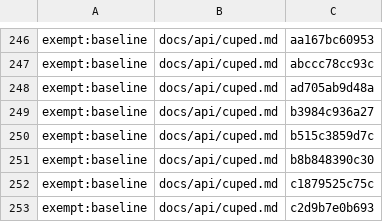
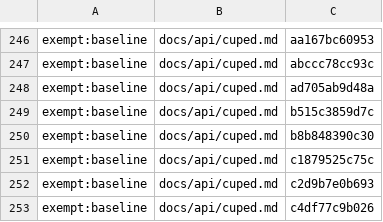
Before and after one commit to Controlvar/controlvar, a TSV file: docs/_claims/_frozen.tsv, drawn as a sheet; only a part is shown, gaps mark what is left out; the shorter side is filled out with more unchanged rows.

```diff
--- a/docs/_claims/_frozen.tsv
+++ b/docs/_claims/_frozen.tsv
@@ -248,3 +248,2 @@ exempt:baseline	docs/api/cuped.md	abccc78cc93c
 exempt:baseline	docs/api/cuped.md	ad705ab9d48a
-exempt:baseline	docs/api/cuped.md	b3984c936a27
 exempt:baseline	docs/api/cuped.md	b515c3859d7c
```
Also changed, not shown: 11 other files.
